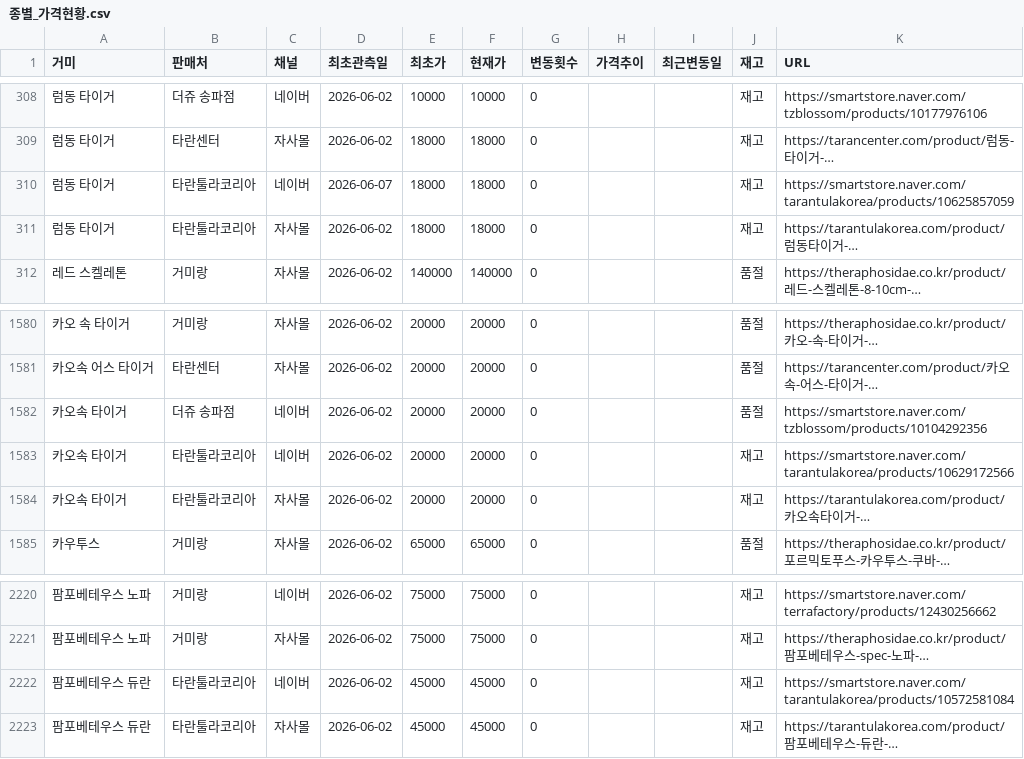
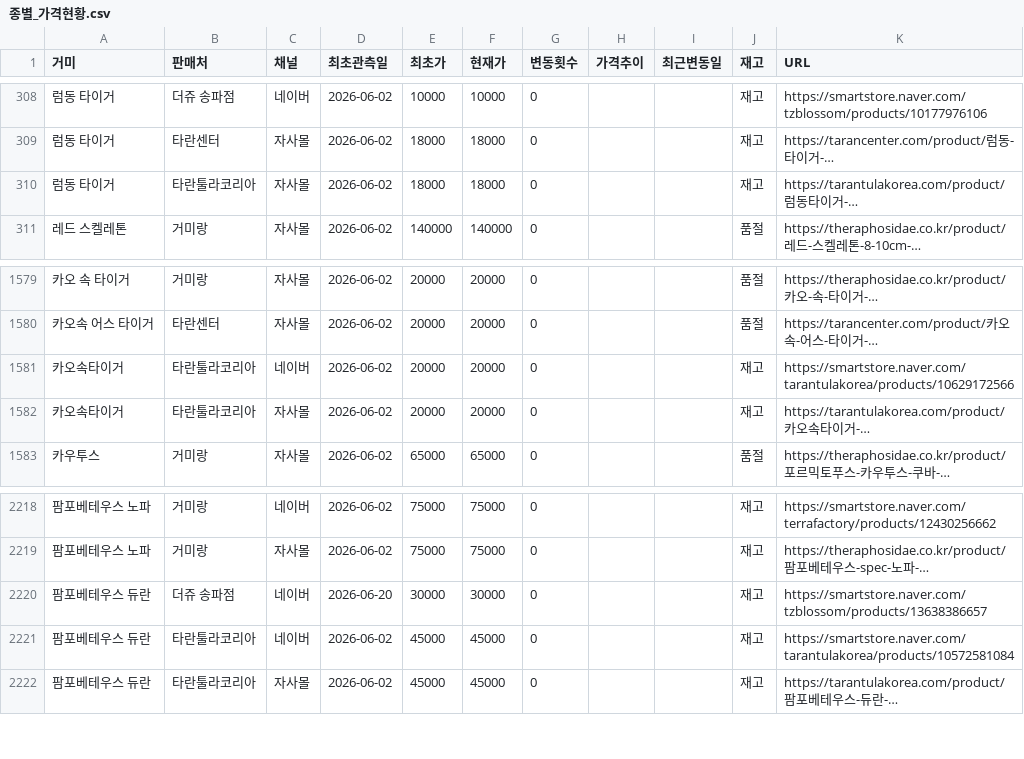
Before and after one commit to janghongku/tarantula-prices, a CSV file: outputs/종별_가격현황.csv, drawn as a sheet; only a part is shown, gaps mark what is left out; long unchanged cells end in …; removed rows and columns are numbered as before the commit, all else as after; the diff names each change by its address in the sheet, - before the commit and + after, or states it on an @@ line.

Commit message:
chore: naver auto-update (2026-06-20 12:11:15)

```diff
--- a/outputs/종별_가격현황.csv
+++ b/outputs/종별_가격현황.csv
-row 310: 럼동 타이거 | 타란툴라코리아 | 네이버 | 2026-06-07 | 18000 | 18000 | 0 |  |  | 재고 | https://smartstore.naver.com/tarantulakorea/products/10625857059
-row 1582: 카오속 타이거 | 더쥬 송파점 | 네이버 | 2026-06-02 | 20000 | 20000 | 0 |  |  | 품절 | https://smartstore.naver.com/tzblossom/products/10104292356
-A1581:A1582 (거미): 카오속 타이거
+A1581:A1582 (거미): 카오속타이거
+row 2220: 팜포베테우스 듀란 | 더쥬 송파점 | 네이버 | 2026-06-20 | 30000 | 30000 | 0 |  |  | 재고 | https://smartstore.naver.com/tzblossom/products/13638386657
```
Also changed, not shown: outputs/신규등록_로그.csv, 3 other files.
